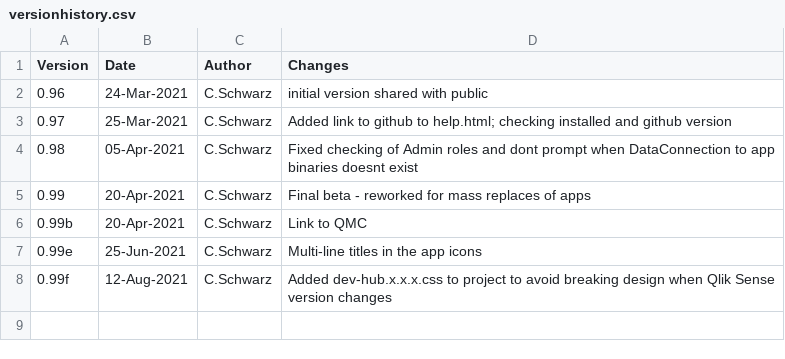
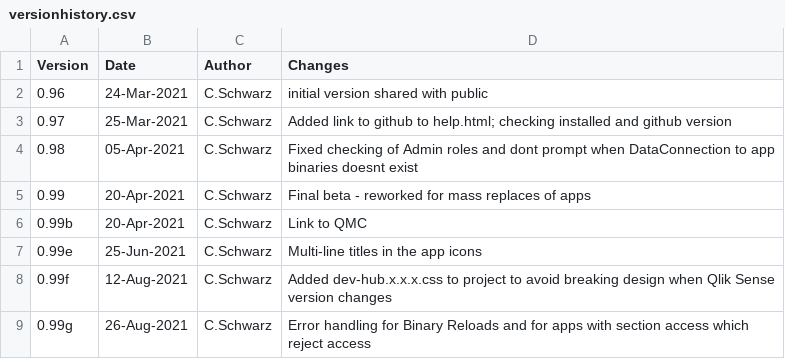
Before and after one commit to ChristofSchwarz/db_mash_databridgehub, a CSV file: versionhistory.csv, drawn as a sheet.

Commit message:
Update versionhistory.csv

```diff
--- a/versionhistory.csv
+++ b/versionhistory.csv
@@ -8 +8,2 @@ Version,Date,Author,Changes
 0.99f,12-Aug-2021,C.Schwarz,Added dev-hub.x.x.x.css to project to avoid breaking design when Qlik Sense version changes
+0.99g,26-Aug-2021,C.Schwarz,Error handling for Binary Reloads and for apps with section access which reject access
```
